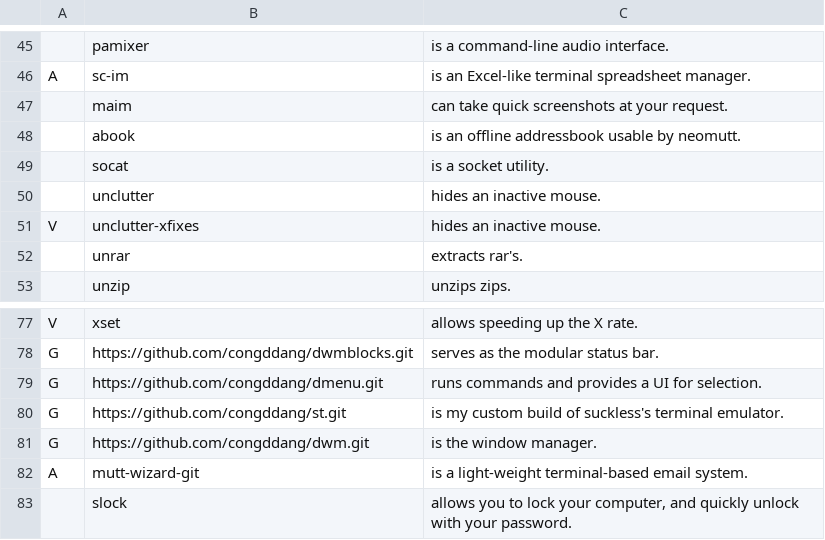
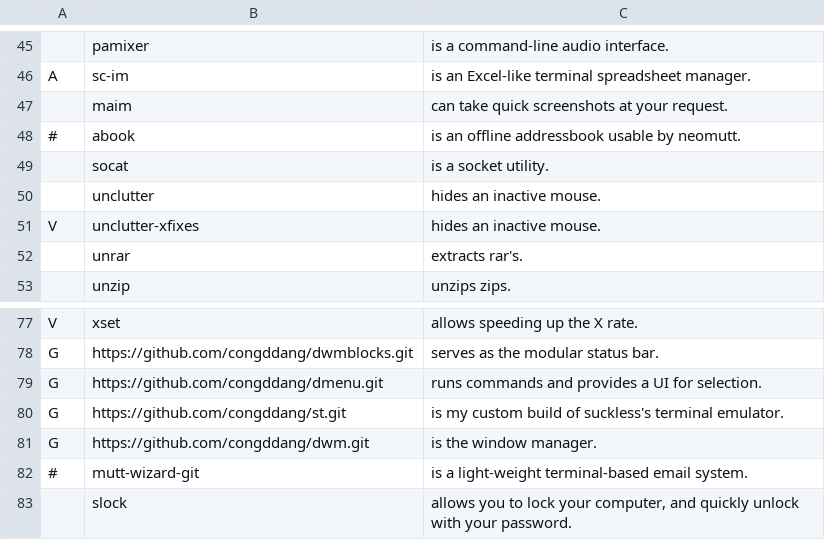
Before and after one commit to congddang/arch-dwm, a CSV file: .progs.csv, drawn as a sheet; only a part is shown, gaps mark what is left out; the diff names each change by its address in the sheet, - before the commit and + after, or states it on an @@ line.

```diff
--- a/.progs.csv
+++ b/.progs.csv
-A48: (empty)
+A48: #
-A82: A
+A82: #
```
Also changed, not shown: 11 other files.
